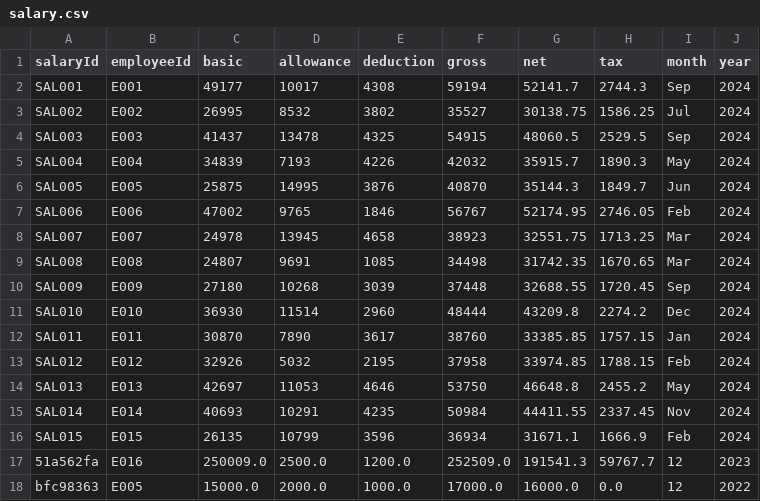
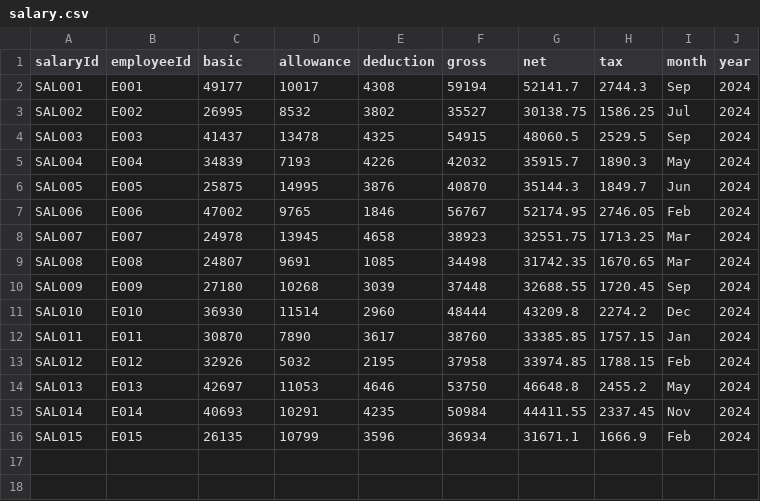
Before and after one commit to ajaySingla17/Employment_Payroll_Mgmt_System_in_JAVA, a CSV file: salary.csv, drawn as a sheet; the diff names each change by its address in the sheet, - before the commit and + after, or states it on an @@ line.

Commit message:
final message

```diff
--- a/salary.csv
+++ b/salary.csv
-row 17: 51a562fa | E016 | 250009.0 | 2500.0 | 1200.0 | 252509.0 | 191541.3 | 59767.7 | 12 | 2023
-row 18: bfc98363 | E005 | 15000.0 | 2000.0 | 1000.0 | 17000.0 | 16000.0 | 0.0 | 12 | 2022
```
